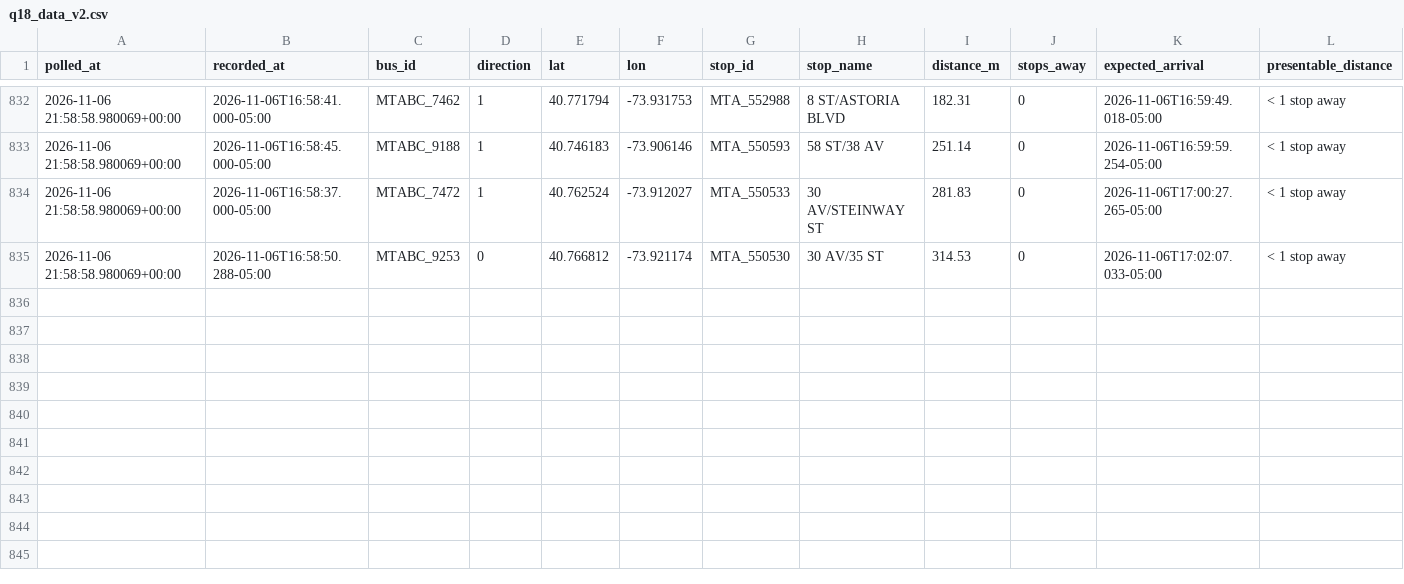
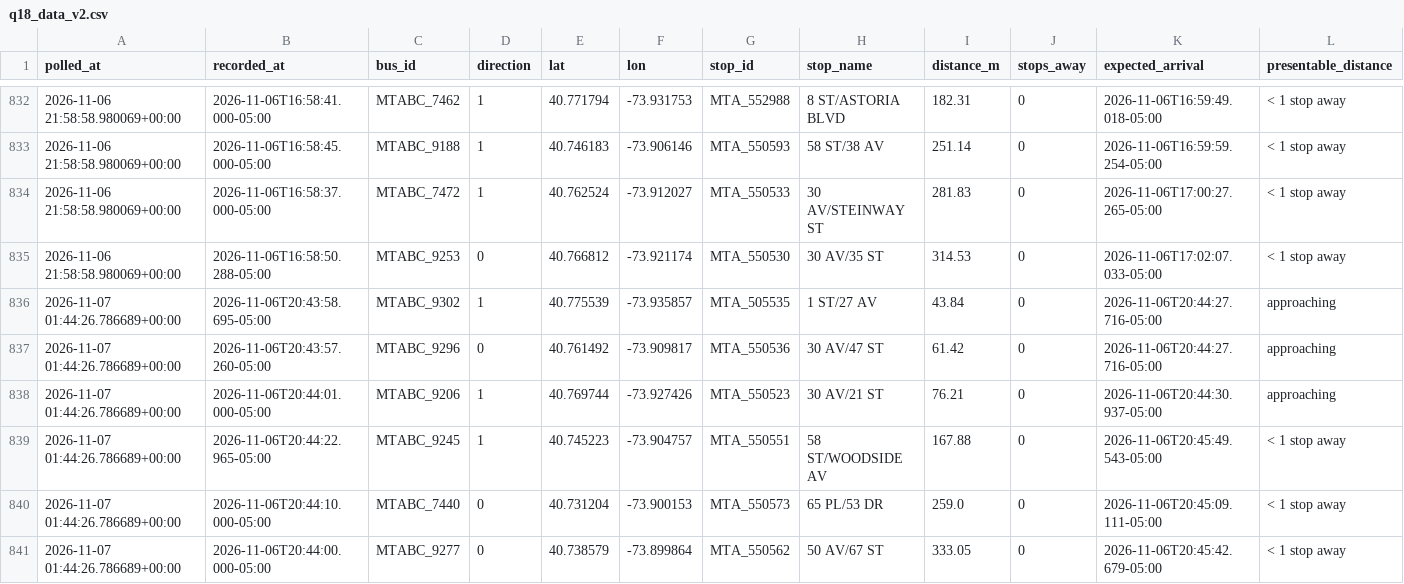
Before and after one commit to SayeedAfridii/q18-predictor, a CSV file: q18_data_v2.csv, drawn as a sheet; only a part is shown, gaps mark what is left out.

```diff
--- a/q18_data_v2.csv
+++ b/q18_data_v2.csv
@@ -835 +835,7 @@ polled_at,recorded_at,bus_id,direction,lat,lon,stop_id,stop_name,distance_m,stop
 2026-11-06 21:58:58.980069+00:00,2026-11-06T16:58:50.288-05:00,MTABC_9253,0,40.766812,-73.921174,MTA_550530,30 AV/35 ST,314.53,0,2026-11-06T17:02:07.033-05:00,< 1 stop away
+2026-11-07 01:44:26.786689+00:00,2026-11-06T20:43:58.695-05:00,MTABC_9302,1,40.775539,-73.935857,MTA_505535,1 ST/27 AV,43.84,0,2026-11-06T20:44:27.716-05:00,approaching
+2026-11-07 01:44:26.786689+00:00,2026-11-06T20:43:57.260-05:00,MTABC_9296,0,40.761492,-73.909817,MTA_550536,30 AV/47 ST,61.42,0,2026-11-06T20:44:27.716-05:00,approaching
+2026-11-07 01:44:26.786689+00:00,2026-11-06T20:44:01.000-05:00,MTABC_9206,1,40.769744,-73.927426,MTA_550523,30 AV/21 ST,76.21,0,2026-11-06T20:44:30.937-05:00,approaching
+2026-11-07 01:44:26.786689+00:00,2026-11-06T20:44:22.965-05:00,MTABC_9245,1,40.745223,-73.904757,MTA_550551,58 ST/WOODSIDE AV,167.88,0,2026-11-06T20:45:49.543-05:00,< 1 stop away
+2026-11-07 01:44:26.786689+00:00,2026-11-06T20:44:10.000-05:00,MTABC_7440,0,40.731204,-73.900153,MTA_550573,65 PL/53 DR,259.0,0,2026-11-06T20:45:09.111-05:00,< 1 stop away
+2026-11-07 01:44:26.786689+00:00,2026-11-06T20:44:00.000-05:00,MTABC_9277,0,40.738579,-73.899864,MTA_550562,50 AV/67 ST,333.05,0,2026-11-06T20:45:42.679-05:00,< 1 stop away
```
